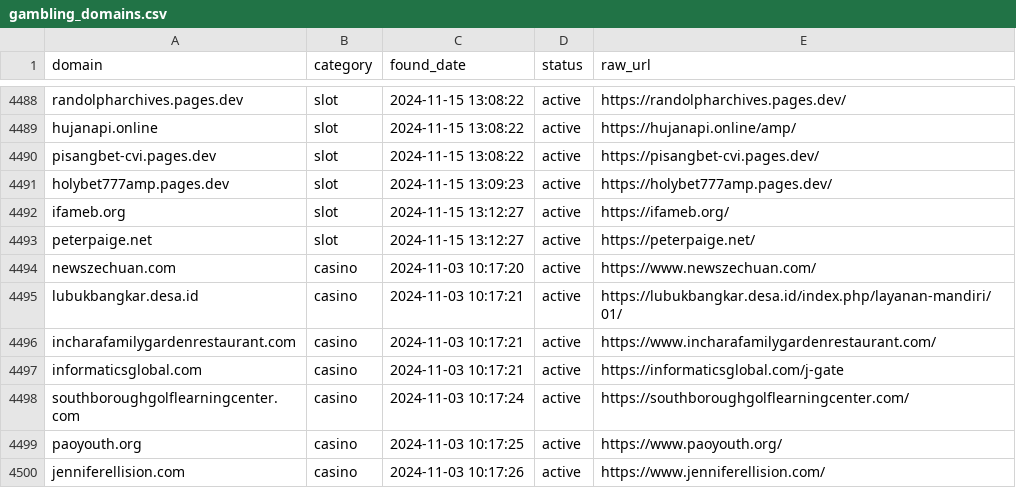
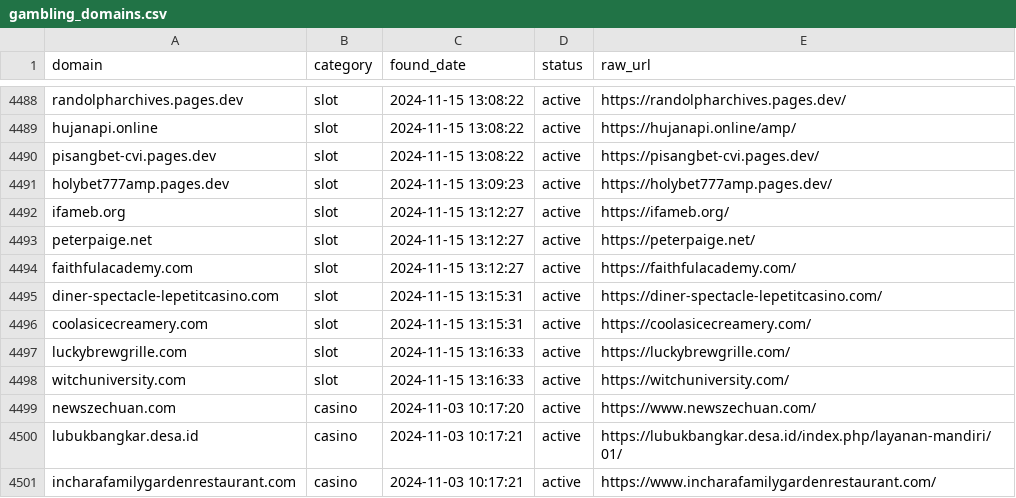
Before and after one commit to metalova/blacklist, a CSV file: csv/gambling_domains.csv, drawn as a sheet; only a part is shown, gaps mark what is left out; the shorter side is filled out with more unchanged rows; the diff names each change by its address in the sheet, - before the commit and + after, or states it on an @@ line.

```diff
--- a/csv/gambling_domains.csv
+++ b/csv/gambling_domains.csv
+row 4494: faithfulacademy.com | slot | 2024-11-15 13:12:27 | active | https://faithfulacademy.com/
+row 4495: diner-spectacle-lepetitcasino.com | slot | 2024-11-15 13:15:31 | active | https://diner-spectacle-lepetitcasino.com/
+row 4496: coolasicecreamery.com | slot | 2024-11-15 13:15:31 | active | https://coolasicecreamery.com/
+row 4497: luckybrewgrille.com | slot | 2024-11-15 13:16:33 | active | https://luckybrewgrille.com/
+row 4498: witchuniversity.com | slot | 2024-11-15 13:16:33 | active | https://witchuniversity.com/
```
Also changed, not shown: 7 other files.
